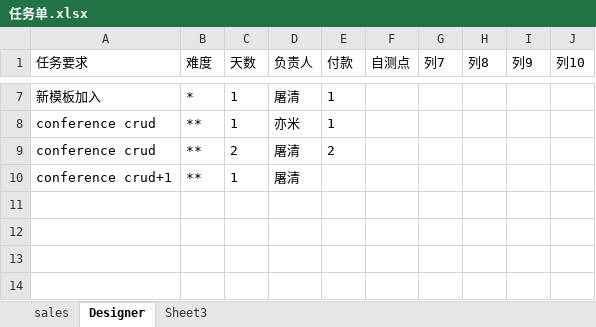
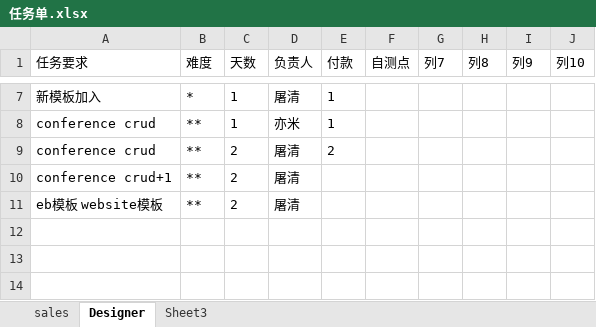
Before and after one commit to andrearustia6/cdmc-sales, an Excel workbook: Tasks/任务单.xlsx, sheet Designer, drawn as a sheet; only a part is shown, gaps mark what is left out; values as stored, in another font and other column widths than the file's, no borders; table styles not drawn; the diff names each change by its address in the sheet, - before the commit and + after, or states it on an @@ line.

```diff
--- a/Tasks/任务单.xlsx (sheet Designer)
+++ b/Tasks/任务单.xlsx (sheet Designer)
-C10 (天数): 1
+C10 (天数): 2
-row 11: (empty)
+row 11: eb模板 website模板 | ** | 2 | 屠清
```
Also changed, not shown: sheet sales.
